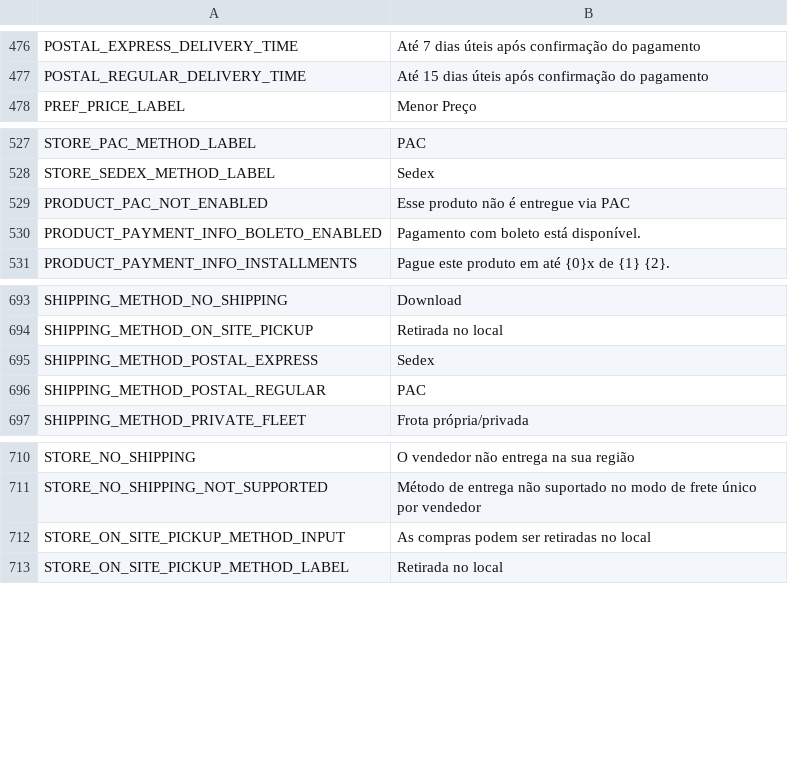
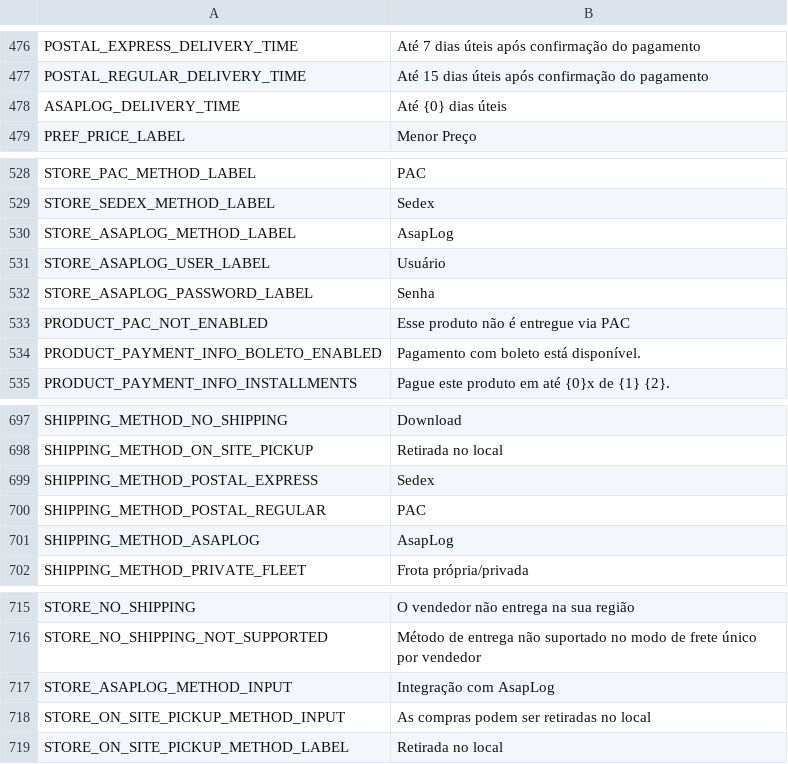
Before and after one commit to gabrielima1995/adegaMall, a TSV file: marketplace-master/src/NewContext/NewContext.Application/Languages/DefaultLanguageStrings.tsv, drawn as a sheet; only a part is shown, gaps mark what is left out; the diff names each change by its address in the sheet, - before the commit and + after, or states it on an @@ line.

Commit message:
AsapLog parte 1

```diff
--- a/marketplace-master/src/NewContext/NewContext.Application/Languages/DefaultLanguageStrings.tsv
+++ b/marketplace-master/src/NewContext/NewContext.Application/Languages/DefaultLanguageStrings.tsv
+row 478: ASAPLOG_DELIVERY_TIME | Até {0} dias úteis
+row 530: STORE_ASAPLOG_METHOD_LABEL | AsapLog
+row 531: STORE_ASAPLOG_USER_LABEL | Usuário
+row 532: STORE_ASAPLOG_PASSWORD_LABEL | Senha
+row 701: SHIPPING_METHOD_ASAPLOG | AsapLog
+row 717: STORE_ASAPLOG_METHOD_INPUT | Integração com AsapLog
```
Also changed, not shown: 34 other files.
